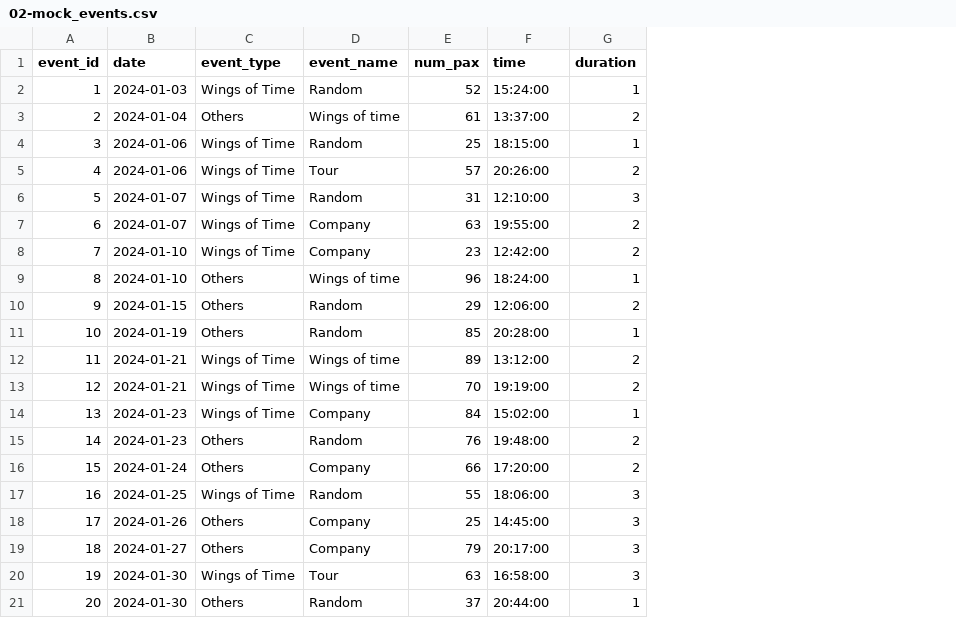
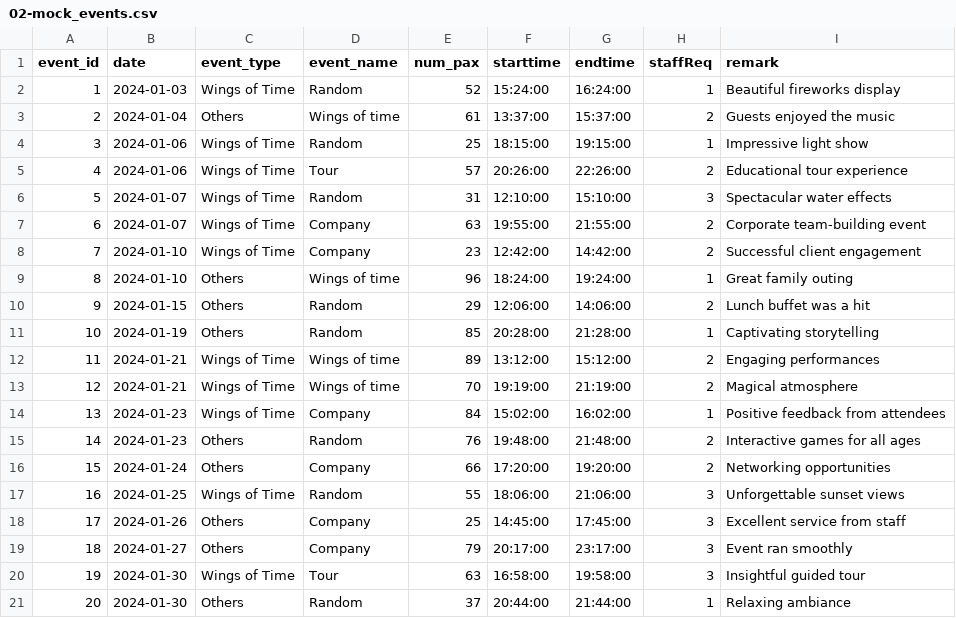
Before and after one commit to shecheeyee/dsa3101-manpower-optimization-ci-backend, a CSV file: data/csv/02-mock_events.csv, drawn as a sheet; addresses are those after the commit; the diff names each change by its address in the sheet, - before the commit and + after, or states it on an @@ line.

Commit message:
Update 02-mock_events.csv

```diff
--- a/data/csv/02-mock_events.csv
+++ b/data/csv/02-mock_events.csv
+column G (endtime), rows 2-21: 16:24:00 | 15:37:00 | 19:15:00 | 22:26:00 | 15:10:00 | 21:55:00 | 14:42:00 | 19:24:00 | 14:06:00 | 21:28:00 | 15:12:00 | 21:19:00 | 16:02:00 | 21:48:00 | 19:20:00 | 21:06:00 | 17:45:00 | 23:17:00 | 19:58:00 | 21:44:00
+column I (remark), rows 2-21: Beautiful fireworks display | Guests enjoyed the music | Impressive light show | Educational tour experience | Spectacular water effects | Corporate team-building event | Successful client engagement | Great family outing | Lunch buffet was a hit | Captivating storytelling | Engaging performances | Magical atmosphere | Positive feedback from attendees | Interactive games for all ages | Networking opportunities | Unforgettable sunset views | Excellent service from staff | Event ran smoothly | Insightful guided tour | Relaxing ambiance
-F1: time
+F1: starttime
-H1: duration
+H1: staffReq
```
